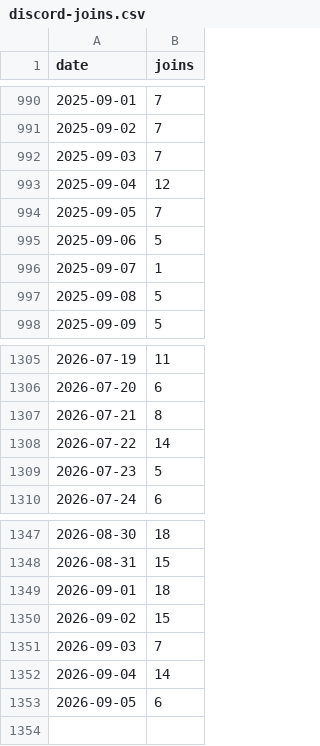
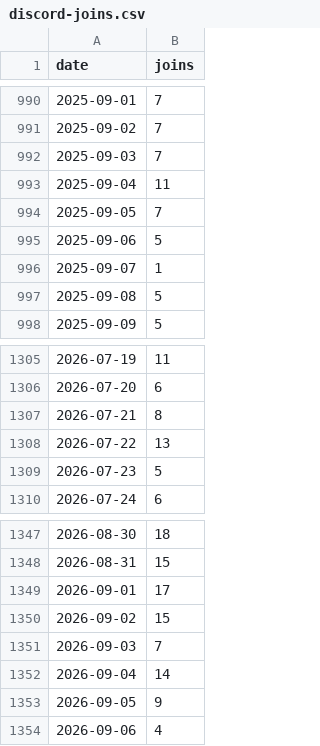
Before and after one commit to jaredartt/jaredartt-tracker, a CSV file: data/discord-joins.csv, drawn as a sheet; only a part is shown, gaps mark what is left out.

```diff
--- a/data/discord-joins.csv
+++ b/data/discord-joins.csv
@@ -992,3 +992,3 @@ date,joins
 2025-09-03,7
-2025-09-04,12
+2025-09-04,11
 2025-09-05,7
@@ -1307,3 +1307,3 @@ date,joins
 2026-07-21,8
-2026-07-22,14
+2026-07-22,13
 2026-07-23,5
@@ -1348,3 +1348,3 @@ date,joins
 2026-08-31,15
-2026-09-01,18
+2026-09-01,17
 2026-09-02,15
@@ -1352,2 +1352,3 @@ date,joins
 2026-09-04,14
-2026-09-05,6
+2026-09-05,9
+2026-09-06,4
```
Also changed, not shown: data/discord-authors.csv, data/discord-channel-daily.csv, 3 other files.
